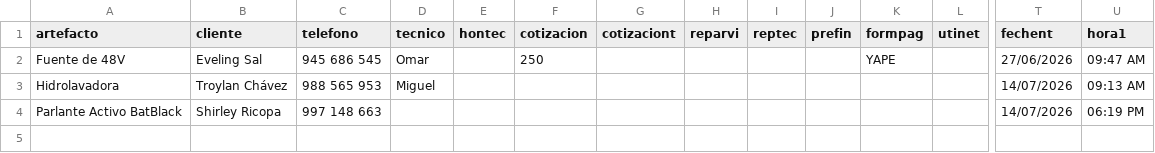
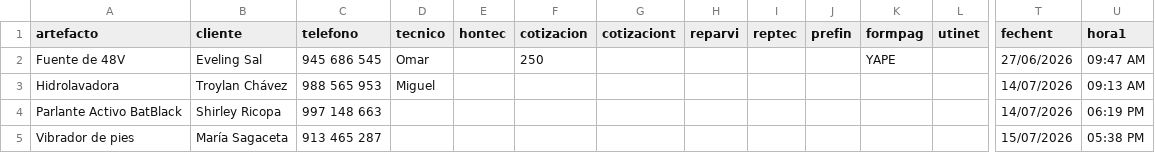
Before and after one commit to justintxu/repo, a CSV file: data/sertecpen.csv, drawn as a sheet; only a part is shown, gaps mark what is left out; rows hold the shown columns only; the diff names each change by its address in the sheet, - before the commit and + after, or states it on an @@ line.

Commit message:
Add service record

```diff
--- a/data/sertecpen.csv
+++ b/data/sertecpen.csv
+row 5: Vibrador de pies | María Sagaceta | 913 465 287 |  |  |  |  |  |  |  |  |  | 15/07/2026 | 05:38 PM
```
